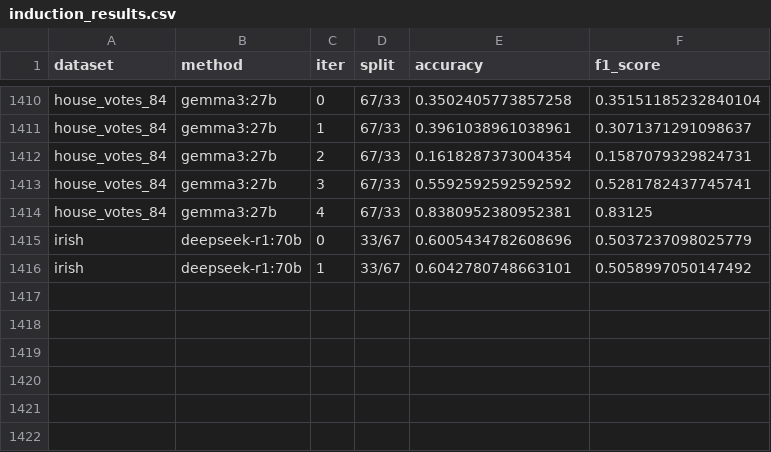
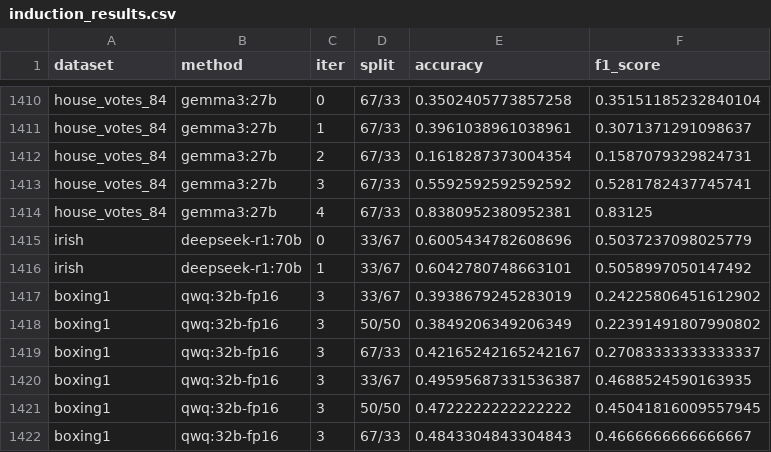
Before and after one commit to steroSterka/llm-trees, a CSV file: results/induction_results.csv, drawn as a sheet; only a part is shown, gaps mark what is left out.

```diff
--- a/results/induction_results.csv
+++ b/results/induction_results.csv
@@ -1416 +1416,7 @@ irish,deepseek-r1:70b,0,33/67,0.6005434782608696,0.5037237098025779
 irish,deepseek-r1:70b,1,33/67,0.6042780748663101,0.5058997050147492
+boxing1,qwq:32b-fp16,3,33/67,0.3938679245283019,0.24225806451612902
+boxing1,qwq:32b-fp16,3,50/50,0.3849206349206349,0.22391491807990802
+boxing1,qwq:32b-fp16,3,67/33,0.42165242165242167,0.27083333333333337
+boxing1,qwq:32b-fp16,3,33/67,0.49595687331536387,0.4688524590163935
+boxing1,qwq:32b-fp16,3,50/50,0.4722222222222222,0.45041816009557945
+boxing1,qwq:32b-fp16,3,67/33,0.4843304843304843,0.4666666666666667
```
Also changed, not shown: 4 other files.
